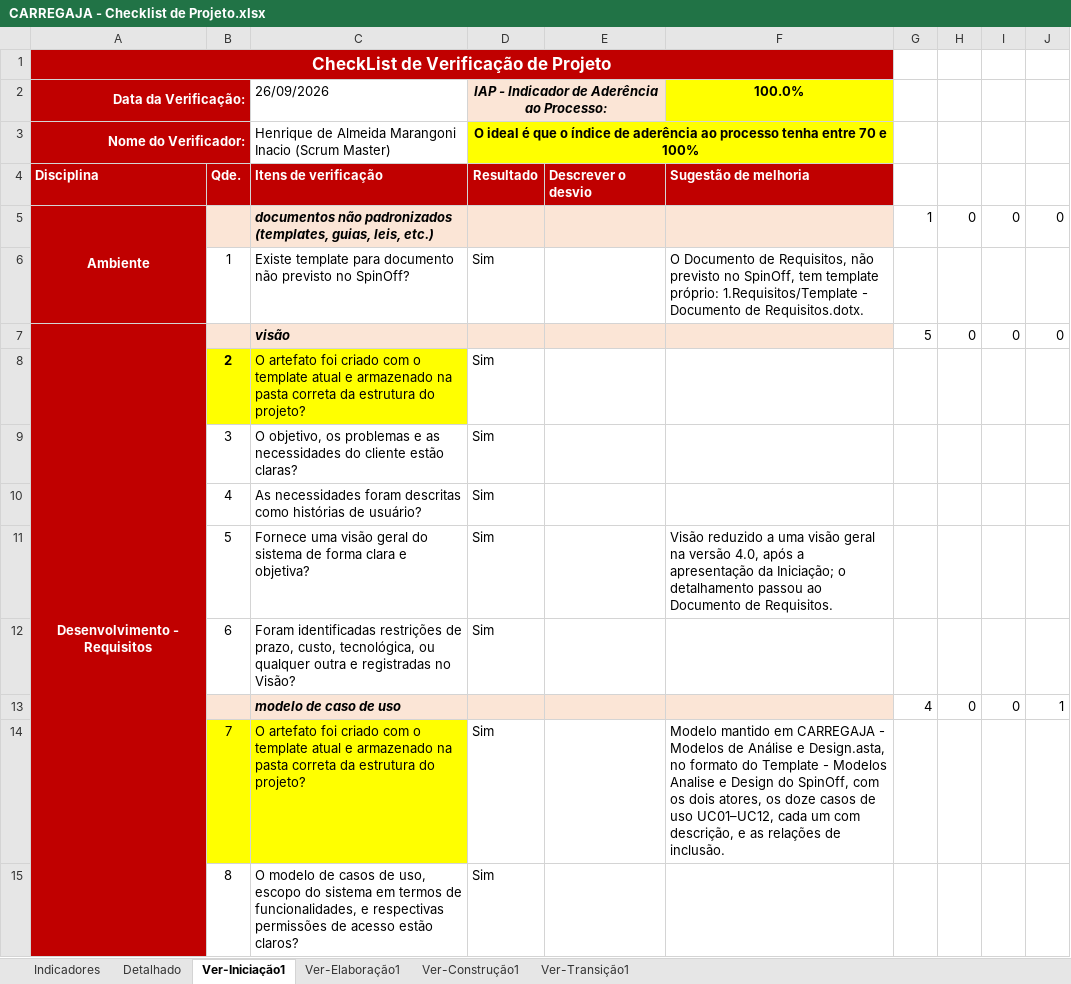
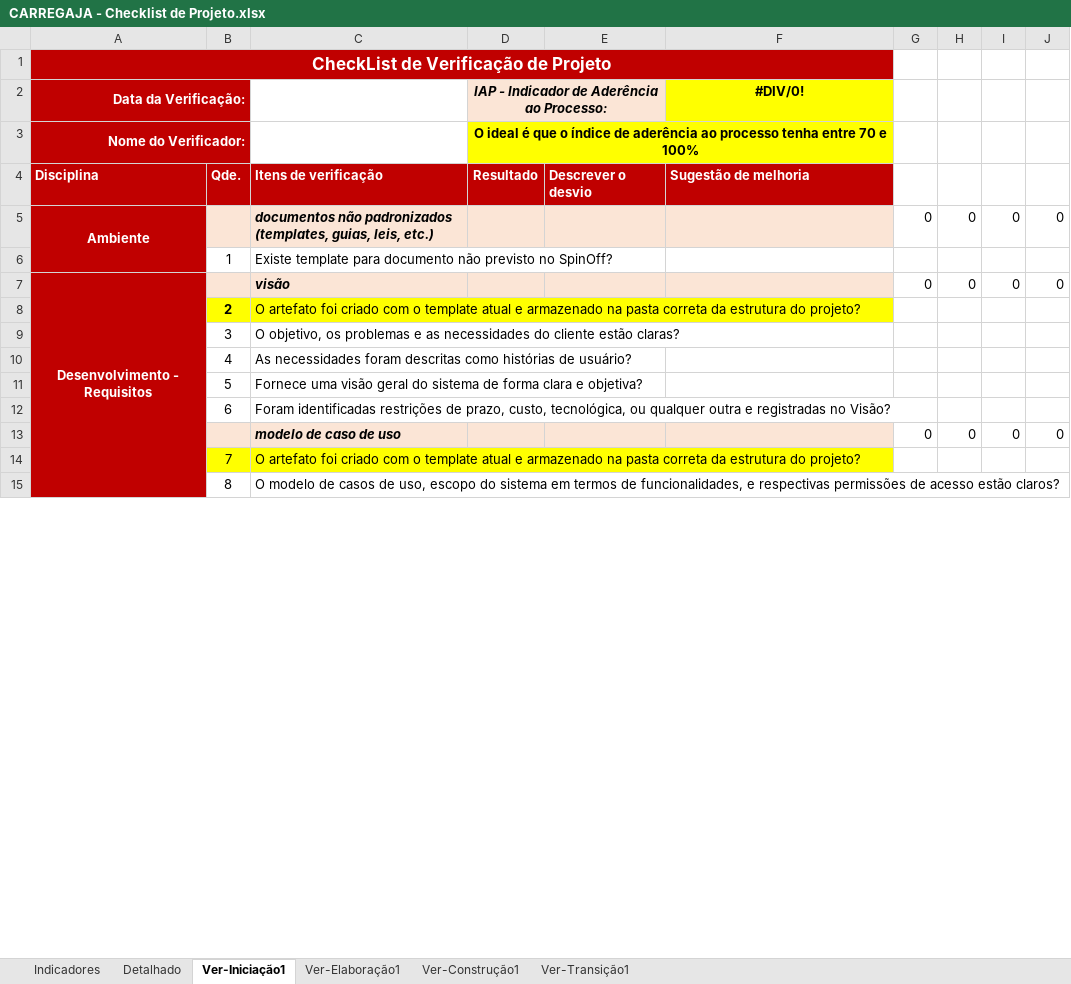
Before and after one commit to AndreMoreira00/CarregaJA, an Excel workbook: 6.Gerenciamento de Projeto/CARREGAJA - Checklist de Projeto.xlsx, sheet Ver-Iniciação1, drawn as a sheet; only a part is shown; values as stored, in another font and other column widths than the file's, no borders; the diff covers the shown part only; the diff names each change by its address in the sheet, - before the commit and + after, or states it on an @@ line.

Commit message:
Replaneja os sprints e deixa o Checklist para o professor
Ajustes da Iniciação (#21):

- PCP: a Iniciação, prevista para fechar em 11/09, só terminou em 26/09,
  com a apresentação da fase e os ajustes da issue #21. O sprint 2
  registra o atraso no Realizado; os sprints 3 a 7 andam duas semanas,
  até 04/12, com os mesmos produtos e a mesma capacidade.
- A reserva de calendário até 04/12 virou o sprint 7: notas da aba
  Entregas e o RI-06 da aba Riscos atualizados.
- Checklist: a aba Ver-Iniciação1 volta ao estado do template, em
  branco. Quem preenche é o professor.

```diff
--- a/6.Gerenciamento de Projeto/CARREGAJA - Checklist de Projeto.xlsx (sheet Ver-Iniciação1)
+++ b/6.Gerenciamento de Projeto/CARREGAJA - Checklist de Projeto.xlsx (sheet Ver-Iniciação1)
-C2: 26/09/2026
+C2: (empty)
-F2: 100.0%
+F2: #DIV/0!
-C3: Henrique de Almeida Marangoni Inacio (Scrum Master)
+C3: (empty)
-G5: 1
+G5: 0
-D6: Sim
+D6: (empty)
-F6: O Documento de Requisitos, não previsto no SpinOff, tem template próprio: 1.Requisitos/Template - Documento de Requisitos.dotx.
+F6: (empty)
-G7: 5
+G7: 0
-D8:D12: Sim
+D8:D12: (empty)
-F11: Visão reduzido a uma visão geral na versão 4.0, após a apresentação da Iniciação; o detalhamento passou ao Documento de Requisitos.
+F11: (empty)
-G13: 4
+G13: 0
-J13: 1
+J13: 0
-D14:D15: Sim
+D14:D15: (empty)
-F14: Modelo mantido em CARREGAJA - Modelos de Análise e Design.asta, no formato do Template - Modelos Analise e Design do SpinOff, com os dois atores, os doze casos de uso UC01–UC12, cada um com descrição, e as relações de inclusão.
+F14: (empty)
```
Also changed, not shown: 33 edited cells elsewhere in this sheet, sheet Detalhado, sheet Indicadores, charts or pictures, 6.Gerenciamento de Projeto/CARREGAJA - Planejamento e Controle do Projeto.xlsx.
